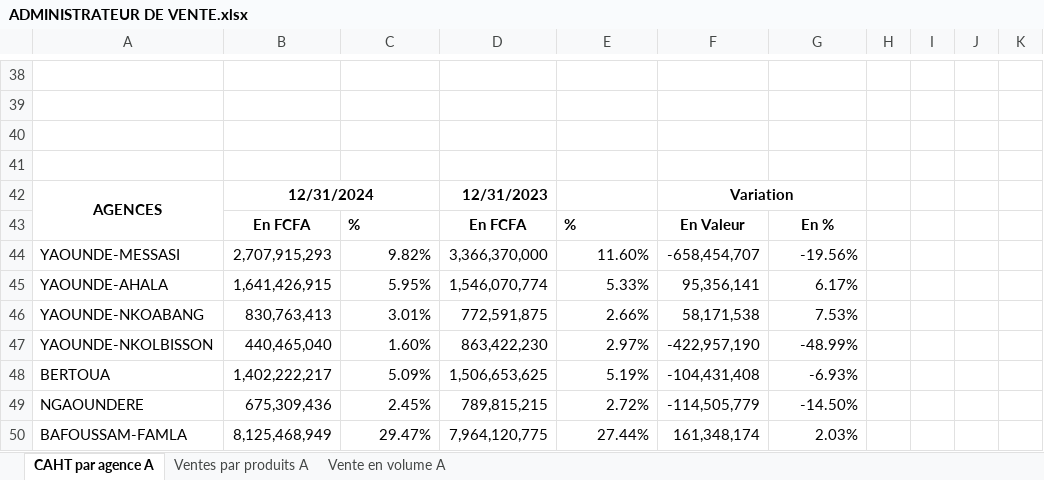
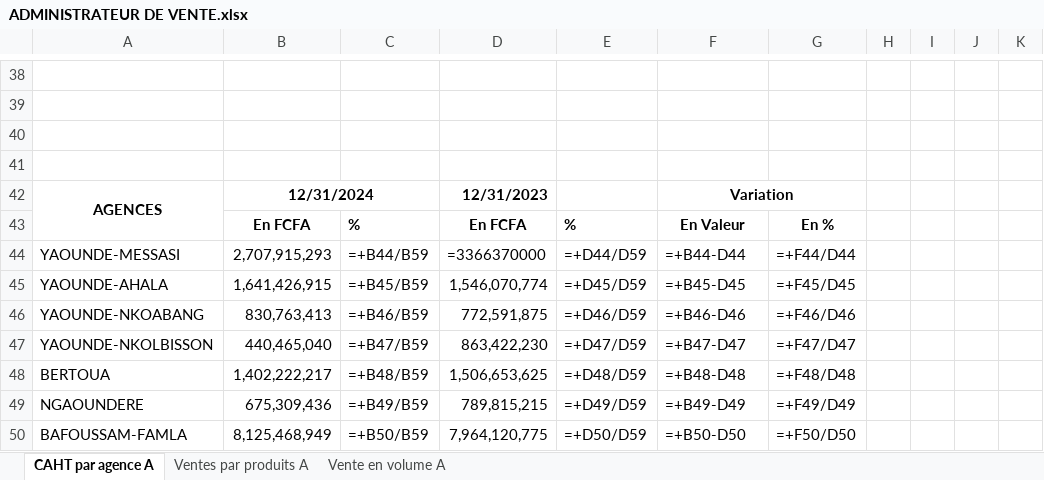
Before and after one commit to frwil/njs-sales-analysis, an Excel workbook: upload/ADMINISTRATEUR DE VENTE.xlsx, sheet CAHT par agence A, drawn as a sheet; only a part is shown, gaps mark what is left out; values as stored, in another font and other column widths than the file's, no borders; formulas without a stored value are shown as written; the diff covers the shown part only; the diff names each change by its address in the sheet, - before the commit and + after, or states it on an @@ line.

```diff
--- a/upload/ADMINISTRATEUR DE VENTE.xlsx (sheet CAHT par agence A)
+++ b/upload/ADMINISTRATEUR DE VENTE.xlsx (sheet CAHT par agence A)
-C44: 9.82%
+C44: =+B44/B59
-D44: 3,366,370,000
+D44: =3366370000
-E44: 11.60%
+E44: =+D44/D59
-F44: -658,454,707
+F44: =+B44-D44
-G44: -19.56%
+G44: =+F44/D44
-C45: 5.95%
+C45: =+B45/B59
-E45: 5.33%
+E45: =+D45/D59
-F45: 95,356,141
+F45: =+B45-D45
-G45: 6.17%
+G45: =+F45/D45
-C46: 3.01%
+C46: =+B46/B59
-E46: 2.66%
+E46: =+D46/D59
-F46: 58,171,538
+F46: =+B46-D46
-G46: 7.53%
+G46: =+F46/D46
-C47: 1.60%
+C47: =+B47/B59
-E47: 2.97%
+E47: =+D47/D59
-F47: -422,957,190
+F47: =+B47-D47
-G47: -48.99%
+G47: =+F47/D47
-C48: 5.09%
+C48: =+B48/B59
-E48: 5.19%
+E48: =+D48/D59
-F48: -104,431,408
+F48: =+B48-D48
-G48: -6.93%
+G48: =+F48/D48
-C49: 2.45%
+C49: =+B49/B59
-E49: 2.72%
+E49: =+D49/D59
-F49: -114,505,779
+F49: =+B49-D49
-G49: -14.50%
+G49: =+F49/D49
-C50: 29.47%
+C50: =+B50/B59
-E50: 27.44%
+E50: =+D50/D59
-F50: 161,348,174
+F50: =+B50-D50
-G50: 2.03%
+G50: =+F50/D50
```
Also changed, not shown: 30 added rows, 30 removed rows, 241 edited cells and cell formats elsewhere in this sheet, sheet Ventes par produits A, sheet Vente en volume A, download/ADMINISTRATEUR_DE_VENTE_rempli.xlsx, 38 other files.
